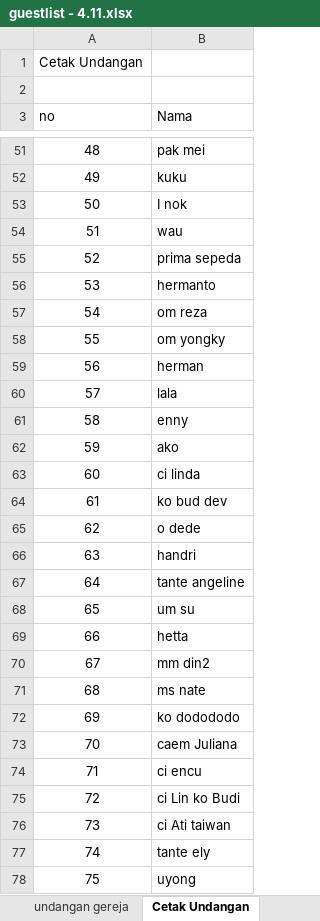
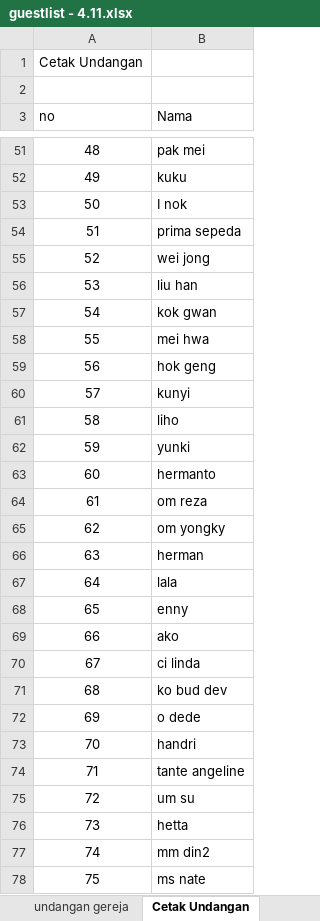
Before and after one commit to ricmawan/projects, an Excel workbook: incrediblejournEYBEEwithyou/guestlist - 4.11.xlsx, sheet Cetak Undangan, drawn as a sheet; only a part is shown, gaps mark what is left out; values as stored, in another font and other column widths than the file's, no borders; the diff covers the shown part only; the diff names each change by its address in the sheet, - before the commit and + after, or states it on an @@ line.

```diff
--- a/incrediblejournEYBEEwithyou/guestlist - 4.11.xlsx (sheet Cetak Undangan)
+++ b/incrediblejournEYBEEwithyou/guestlist - 4.11.xlsx (sheet Cetak Undangan)
-B54 (Nama): wau
+B54 (Nama): prima sepeda
-B55 (Nama): prima sepeda
+B55 (Nama): wei jong
-B56 (Nama): hermanto
+B56 (Nama): liu han
-B57 (Nama): om reza
+B57 (Nama): kok gwan
-B58 (Nama): om yongky
+B58 (Nama): mei hwa
-B59 (Nama): herman
+B59 (Nama): hok geng
-B60 (Nama): lala
+B60 (Nama): kunyi
-B61 (Nama): enny
+B61 (Nama): liho
-B62 (Nama): ako
+B62 (Nama): yunki
-B63 (Nama): ci linda
+B63 (Nama): hermanto
-B64 (Nama): ko bud dev
+B64 (Nama): om reza
-B65 (Nama): o dede
+B65 (Nama): om yongky
-B66 (Nama): handri
+B66 (Nama): herman
-B67 (Nama): tante angeline
+B67 (Nama): lala
-B68 (Nama): um su
+B68 (Nama): enny
-B69 (Nama): hetta
+B69 (Nama): ako
-B70 (Nama): mm din2
+B70 (Nama): ci linda
-B71 (Nama): ms nate
+B71 (Nama): ko bud dev
-B72 (Nama): ko dodododo
+B72 (Nama): o dede
-B73 (Nama): caem Juliana
+B73 (Nama): handri
-B74 (Nama): ci encu
+B74 (Nama): tante angeline
-B75 (Nama): ci Lin ko Budi
+B75 (Nama): um su
-B76 (Nama): ci Ati taiwan
+B76 (Nama): hetta
-B77 (Nama): tante ely
+B77 (Nama): mm din2
-B78 (Nama): uyong
+B78 (Nama): ms nate
```
Also changed, not shown: 40 edited cells and cell formats elsewhere in this sheet, sheet Sheet2, incrediblejournEYBEEwithyou/MY WEDDING PLAN - 4.11.xlsx.
